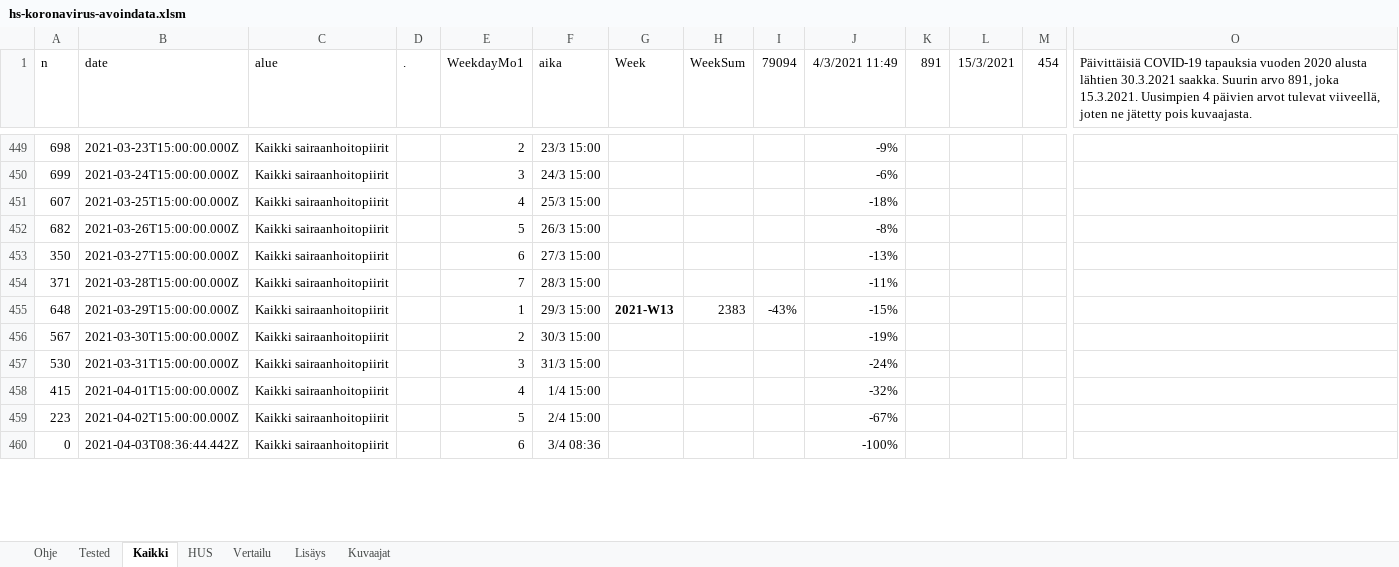
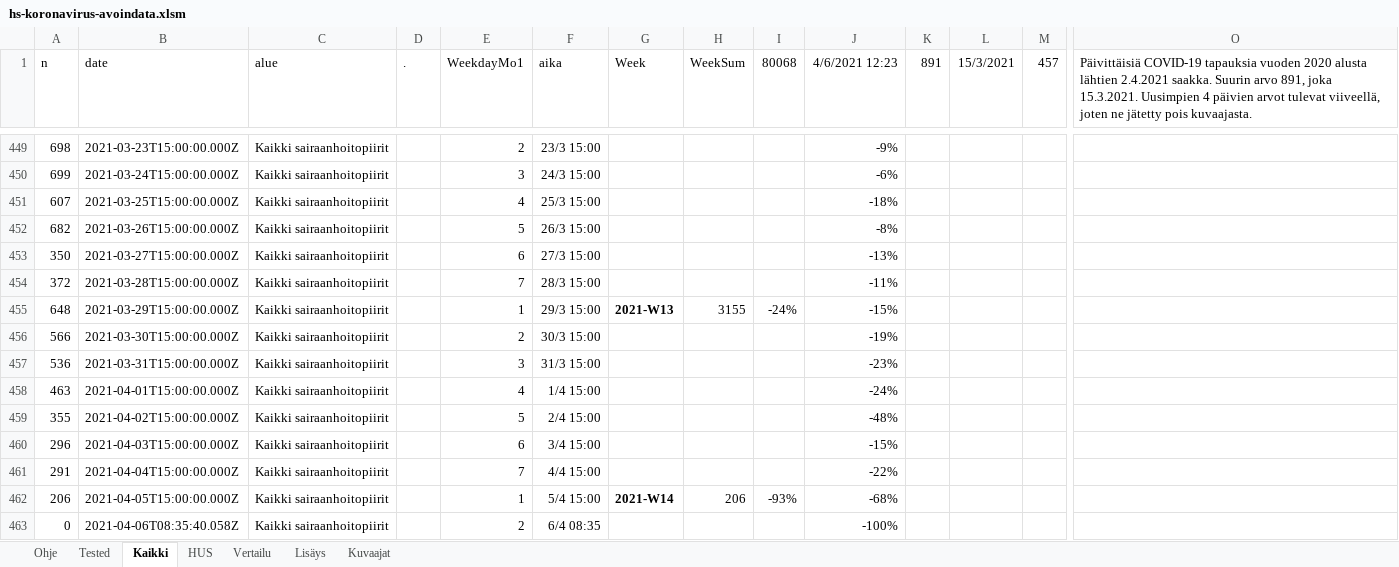
Before and after one commit to jussivirkkala/Excel, an Excel workbook: hs-koronavirus-avoindata/hs-koronavirus-avoindata.xlsm, sheet Kaikki, drawn as a sheet; only a part is shown, gaps mark what is left out; values as stored, in another font and other column widths than the file's, no borders; charts and pictures not drawn; 1 other sheet too large or unreadable and not compared; addresses are those after the commit; rows hold the shown columns only; the diff covers the shown part only; the diff names each change by its address in the sheet, - before the commit and + after, or states it on an @@ line.

```diff
--- a/hs-koronavirus-avoindata/hs-koronavirus-avoindata.xlsm (sheet Kaikki)
+++ b/hs-koronavirus-avoindata/hs-koronavirus-avoindata.xlsm (sheet Kaikki)
-I1: 79094
+I1: 80068
-J1: 4/3/2021 11:49
+J1: 4/6/2021 12:23
-M1: 454
+M1: 457
-O1: …alusta lähtien 30.3.2021 saakka. Suurin…
+O1: …alusta lähtien 2.4.2021 saakka. Suurin…
-A454 (n): 371
+A454 (n): 372
-H455 (WeekSum): 2383
+H455 (WeekSum): 3155
-I455 (80068): -43%
+I455 (80068): -24%
-A456 (n): 567
+A456 (n): 566
-A457 (n): 530
+A457 (n): 536
-J457 (4/6/2021 12:23): -24%
+J457 (4/6/2021 12:23): -23%
-A458 (n): 415
+A458 (n): 463
-J458 (4/6/2021 12:23): -32%
+J458 (4/6/2021 12:23): -24%
-A459 (n): 223
+A459 (n): 355
-J459 (4/6/2021 12:23): -67%
+J459 (4/6/2021 12:23): -48%
+row 460: 296 | 2021-04-03T15:00:00.000Z | Kaikki sairaanhoitopiirit |  | 6 | 3/4 15:00 |  |  |  | -15%
+row 461: 291 | 2021-04-04T15:00:00.000Z | Kaikki sairaanhoitopiirit |  | 7 | 4/4 15:00 |  |  |  | -22%
+row 462: 206 | 2021-04-05T15:00:00.000Z | Kaikki sairaanhoitopiirit |  | 1 | 5/4 15:00 | 2021-W14 | 206 | -93% | -68%
-B463 (date): 2021-04-03T08:36:44.442Z
+B463 (date): 2021-04-06T08:35:40.058Z
-E463 (WeekdayMo1): 6
+E463 (WeekdayMo1): 2
-F463 (aika): 3/4 08:36
+F463 (aika): 6/4 08:35
```
Also changed, not shown: 3 removed rows, 20 edited cells and cell formats elsewhere in this sheet, sheet HUS, sheet Vertailu, sheet Kuvaajat, sheet Tested, formulas that keep their value, charts or pictures.
